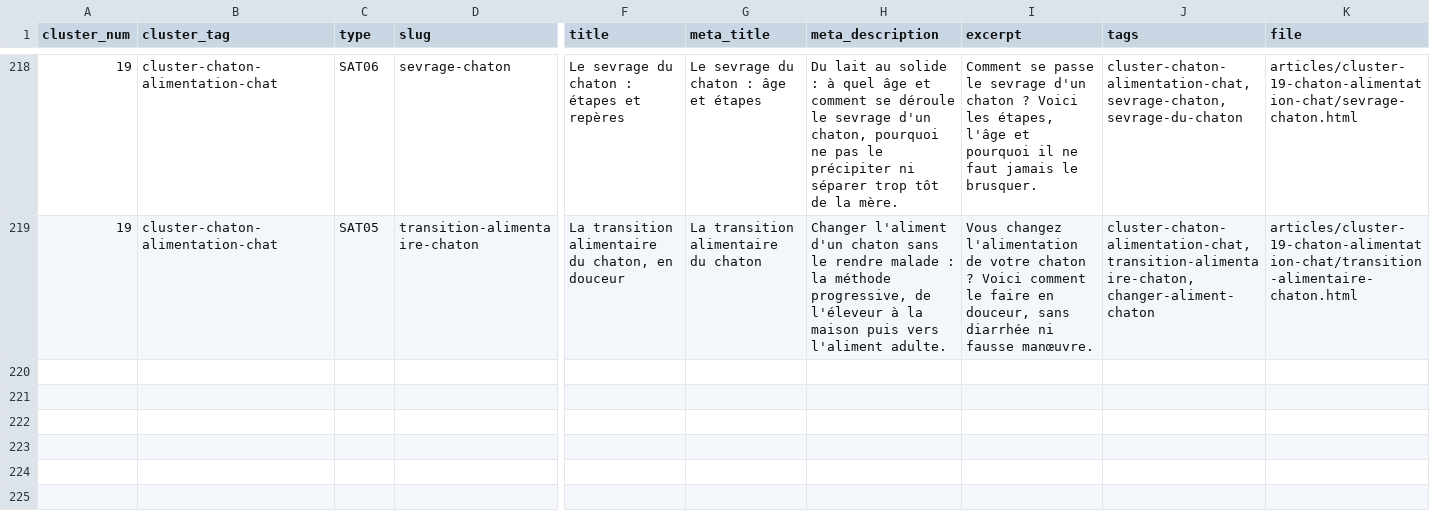
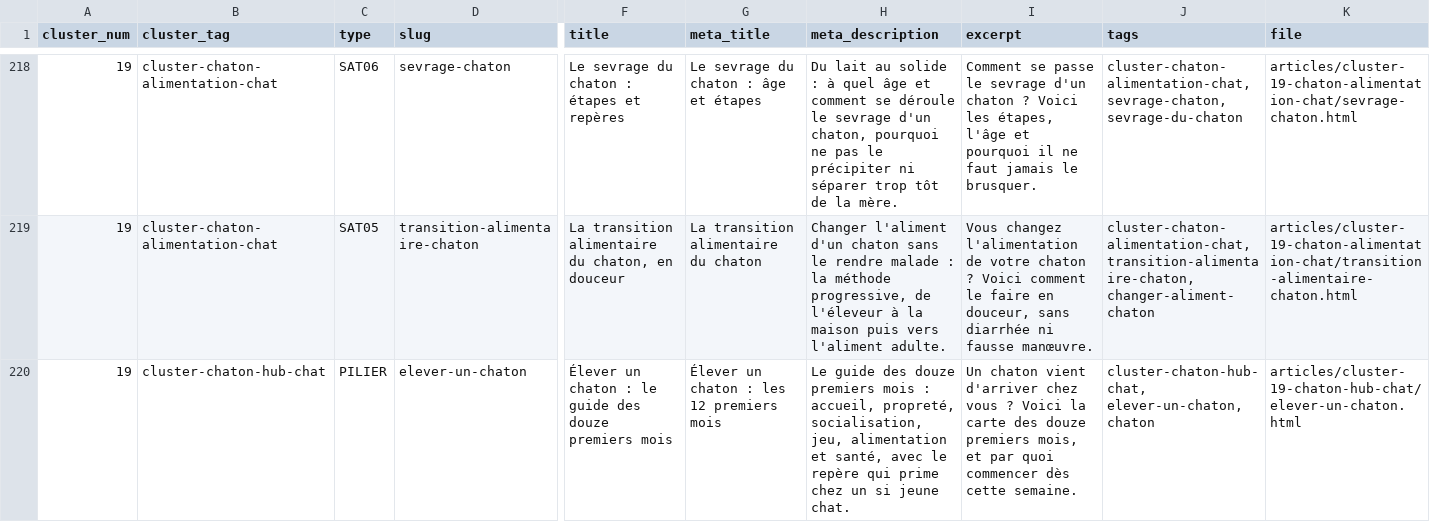
Before and after one commit to Regis777/gus-frost-blog, a CSV file: gus-frost-blog/manifest_chat.csv, drawn as a sheet; only a part is shown, gaps mark what is left out; rows hold the shown columns only; the diff names each change by its address in the sheet, - before the commit and + after, or states it on an @@ line.

```diff
--- a/gus-frost-blog/manifest_chat.csv
+++ b/gus-frost-blog/manifest_chat.csv
+row 220: 19 | cluster-chaton-hub-chat | PILIER | elever-un-chaton | Élever un chaton : le guide des douze premiers mois | Élever un chaton : les 12 premiers mois | Le guide des douze premiers mois : accueil, propreté, socialisation, jeu, alimentation et santé, avec le repère qui prime chez un si jeune chat. | Un chaton vient d'arriver chez vous ? Voici la carte des douze premiers mois, et par quoi commencer dès cette semaine. | cluster-chaton-hub-chat, elever-un-chaton, chaton | articles/cluster-19-chaton-hub-chat/elever-un-chaton.html
```
Also changed, not shown: 9 other files.
